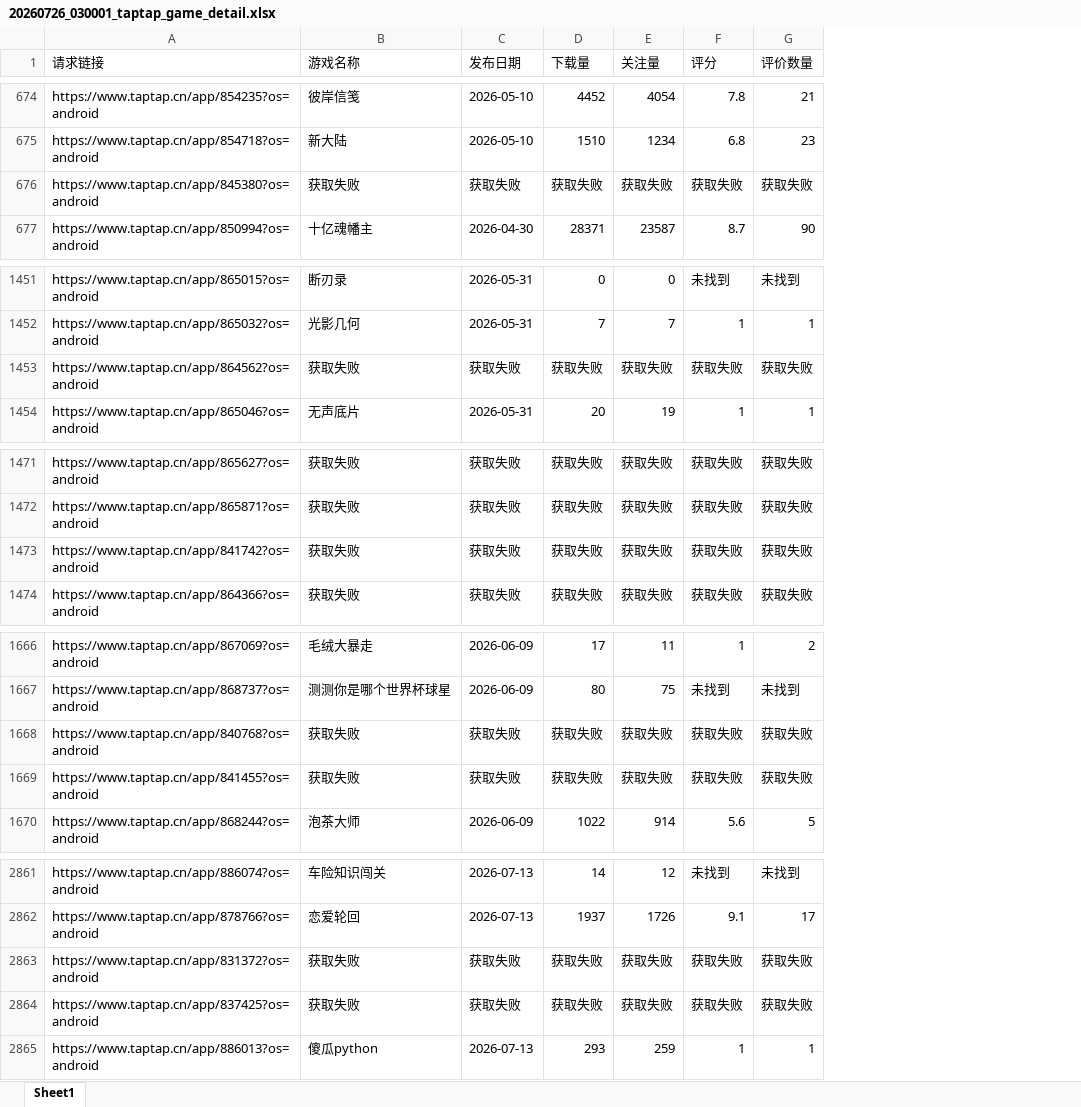
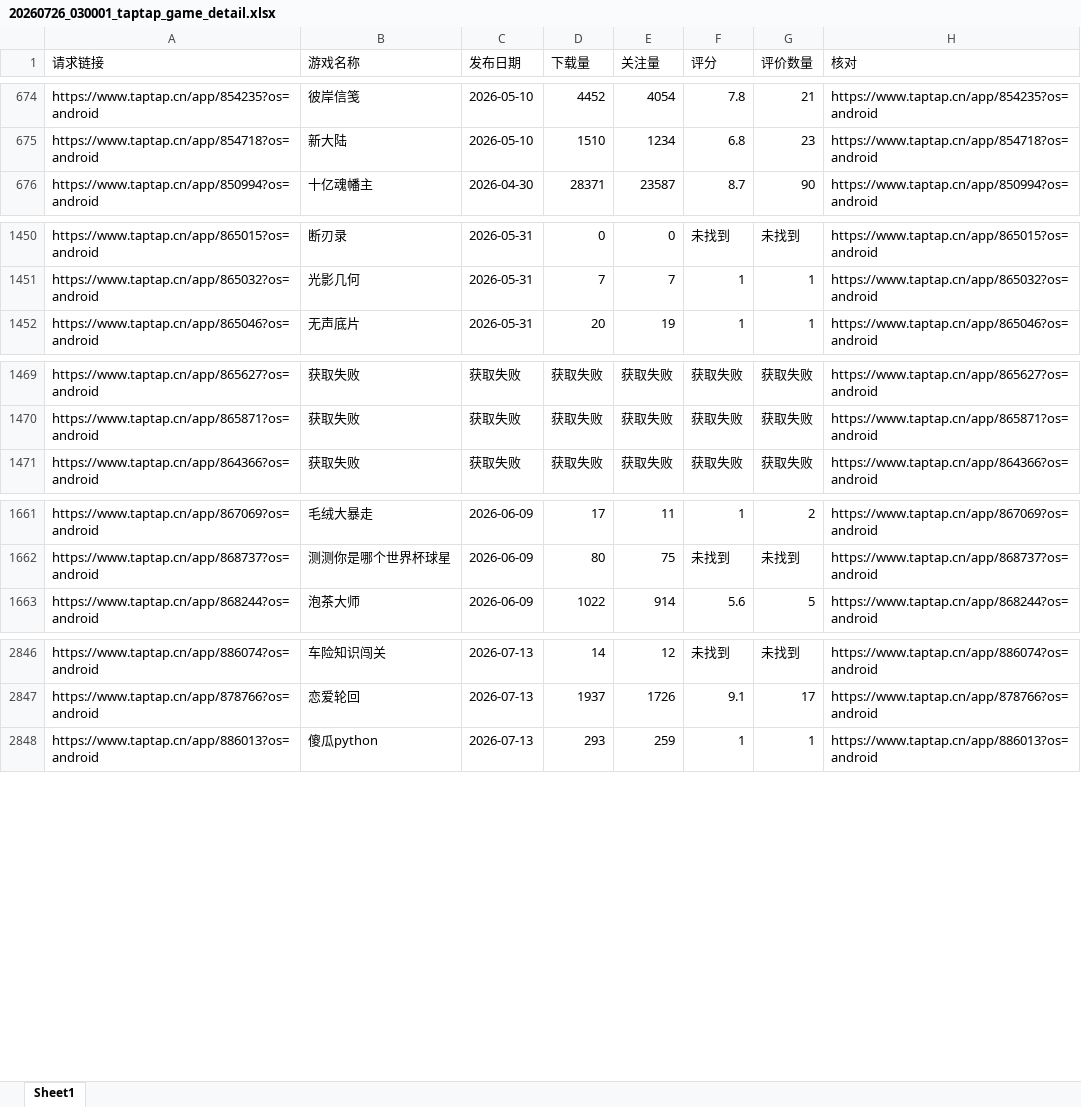
Before and after one commit to as167888/taptap-maker-tracker, an Excel workbook: export/20260726_030001_taptap_game_detail.xlsx, sheet Sheet1, drawn as a sheet; only a part is shown, gaps mark what is left out; values as stored, in another font and other column widths than the file's, no borders; removed rows and columns are numbered as before the commit, all else as after; the diff covers the shown part only; the diff names each change by its address in the sheet, - before the commit and + after, or states it on an @@ line.

```diff
--- a/export/20260726_030001_taptap_game_detail.xlsx (sheet Sheet1)
+++ b/export/20260726_030001_taptap_game_detail.xlsx (sheet Sheet1)
+column H (核对), rows 674-676: https://www.taptap.cn/app/854235?os=android | https://www.taptap.cn/app/854718?os=android | https://www.taptap.cn/app/850994?os=android; rows 1450-1452: https://www.taptap.cn/app/865015?os=android | https://www.taptap.cn/app/865032?os=android | https://www.taptap.cn/app/865046?os=android; rows 1469-1471: https://www.taptap.cn/app/865627?os=android | https://www.taptap.cn/app/865871?os=android | https://www.taptap.cn/app/864366?os=android; rows 1661-1663: https://www.taptap.cn/app/867069?os=android | https://www.taptap.cn/app/868737?os=android | https://www.taptap.cn/app/868244?os=android; rows 2846-2848: https://www.taptap.cn/app/886074?os=android | https://www.taptap.cn/app/878766?os=android | https://www.taptap.cn/app/886013?os=android
-row 676: https://www.taptap.cn/app/845380?os=android | 获取失败 | 获取失败 | 获取失败 | 获取失败 | 获取失败 | 获取失败
-row 1453: https://www.taptap.cn/app/864562?os=android | 获取失败 | 获取失败 | 获取失败 | 获取失败 | 获取失败 | 获取失败
-row 1473: https://www.taptap.cn/app/841742?os=android | 获取失败 | 获取失败 | 获取失败 | 获取失败 | 获取失败 | 获取失败
-row 1668: https://www.taptap.cn/app/840768?os=android | 获取失败 | 获取失败 | 获取失败 | 获取失败 | 获取失败 | 获取失败
-row 1669: https://www.taptap.cn/app/841455?os=android | 获取失败 | 获取失败 | 获取失败 | 获取失败 | 获取失败 | 获取失败
-row 2863: https://www.taptap.cn/app/831372?os=android | 获取失败 | 获取失败 | 获取失败 | 获取失败 | 获取失败 | 获取失败
-row 2864: https://www.taptap.cn/app/837425?os=android | 获取失败 | 获取失败 | 获取失败 | 获取失败 | 获取失败 | 获取失败
```
Also changed, not shown: 16 removed rows elsewhere in this sheet, export/20260802_030001_taptap_game_detail.xlsx, export/20260809_030000_taptap_game_detail.xlsx, 5 other files.
